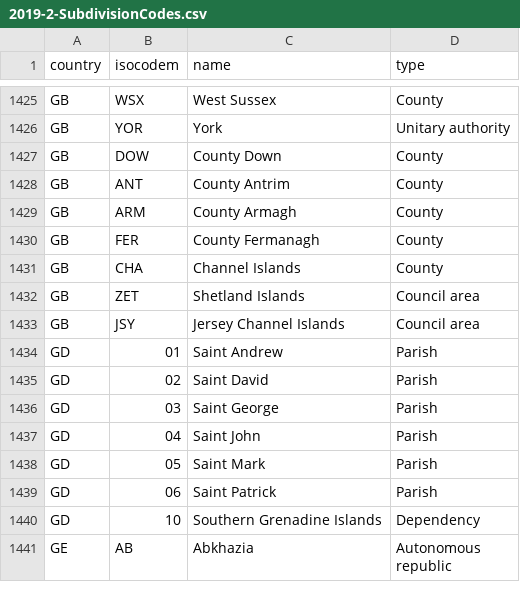
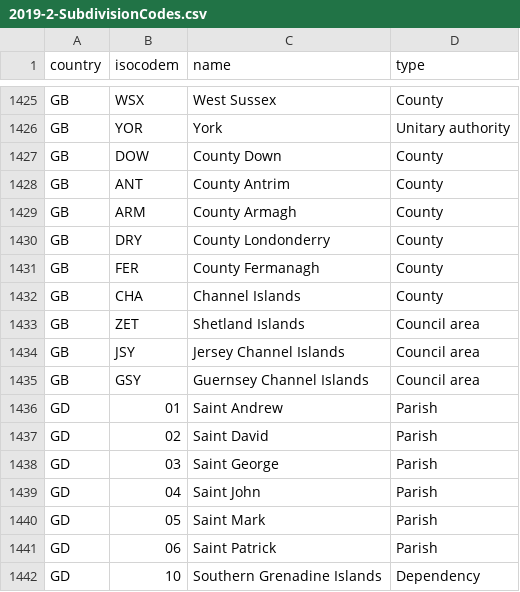
Before and after one commit to science-automation/genSyntheaEU, a CSV file: data/2019-2-SubdivisionCodes.csv, drawn as a sheet; only a part is shown, gaps mark what is left out; the shorter side is filled out with more unchanged rows; the diff names each change by its address in the sheet, - before the commit and + after, or states it on an @@ line.

Commit message:
2 more

```diff
--- a/data/2019-2-SubdivisionCodes.csv
+++ b/data/2019-2-SubdivisionCodes.csv
+row 1430: GB | DRY | County Londonderry | County
+row 1435: GB | GSY | Guernsey Channel Islands | Council area
```
